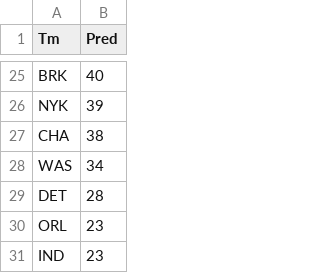
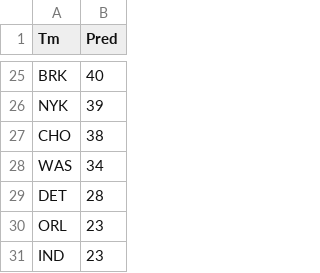
Before and after one commit to martinbog19/balling-on-the-edge, a CSV file: data/espn.csv, drawn as a sheet; only a part is shown, gaps mark what is left out.

Commit message:
espn scores

```diff
--- a/data/espn.csv
+++ b/data/espn.csv
@@ -26,3 +26,3 @@ BRK;40
 NYK;39
-CHA;38
+CHO;38
 WAS;34
```
Also changed, not shown: 1 other file.
